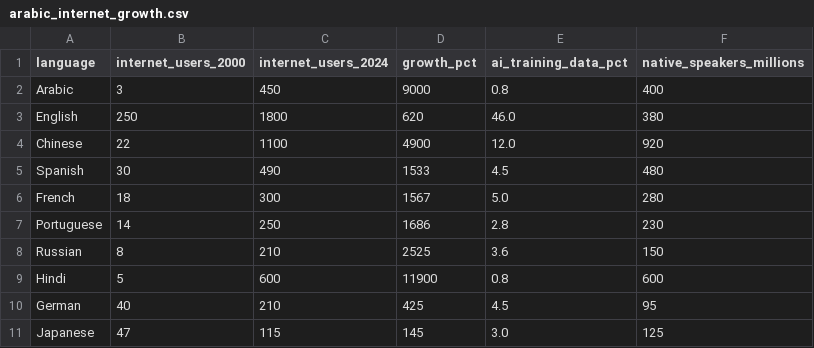
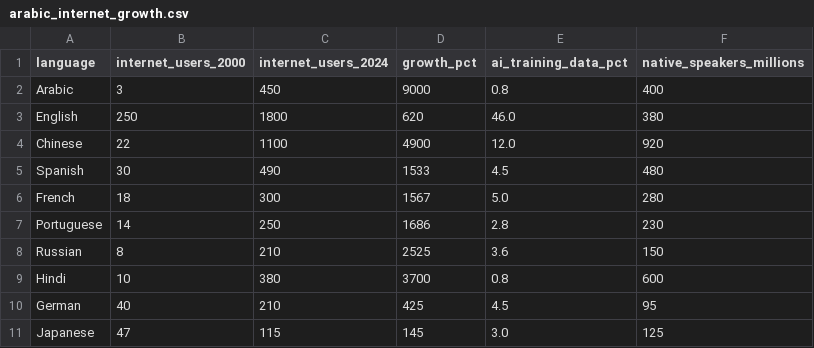
Before and after one commit to SandScripters/delta-challenge-1, a CSV file: data/arabic_internet_growth.csv, drawn as a sheet.

Commit message:
Update arabic_internet_growth.csv

```diff
--- a/data/arabic_internet_growth.csv
+++ b/data/arabic_internet_growth.csv
@@ -8,3 +8,3 @@ Portuguese,14,250,1686,2.8,230
 Russian,8,210,2525,3.6,150
-Hindi,5,600,11900,0.8,600
+Hindi,10,380,3700,0.8,600
 German,40,210,425,4.5,95
```
